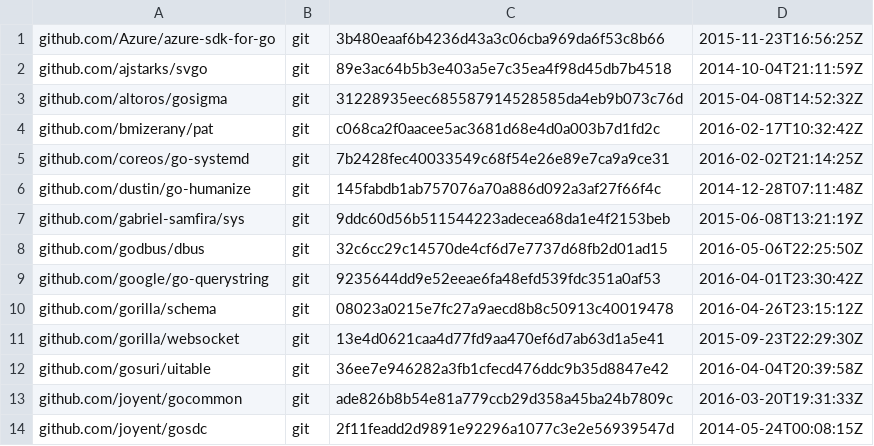
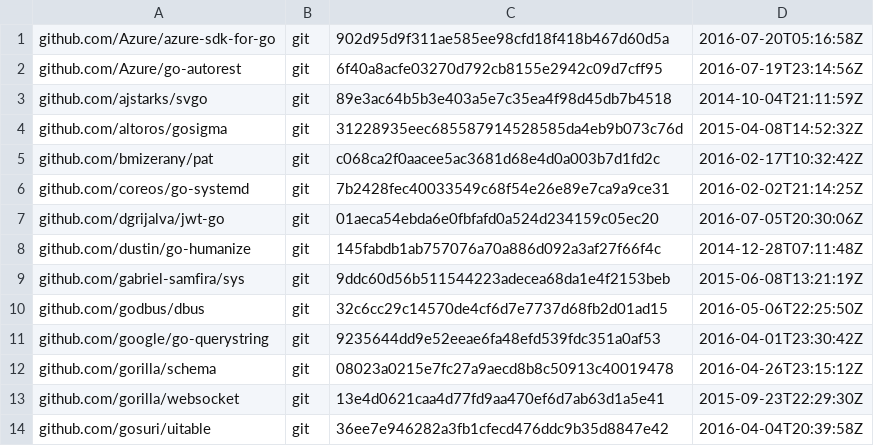
Before and after one commit to juju/juju, a TSV file: dependencies.tsv, drawn as a sheet; only a part is shown; the shorter side is filled out with more unchanged rows.

Commit message:
provider/azure: update SDK

```diff
--- a/dependencies.tsv
+++ b/dependencies.tsv
@@ -1,2 +1,3 @@
-github.com/Azure/azure-sdk-for-go	git	3b480eaaf6b4236d43a3c06cba969da6f53c8b66	2015-11-23T16:56:25Z
+github.com/Azure/azure-sdk-for-go	git	902d95d9f311ae585ee98cfd18f418b467d60d5a	2016-07-20T05:16:58Z
+github.com/Azure/go-autorest	git	6f40a8acfe03270d792cb8155e2942c09d7cff95	2016-07-19T23:14:56Z
 github.com/ajstarks/svgo	git	89e3ac64b5b3e403a5e7c35ea4f98d45db7b4518	2014-10-04T21:11:59Z
@@ -5,2 +6,3 @@ github.com/bmizerany/pat	git	c068ca2f0aacee5ac3681d68e4d0a003b7d1fd2c	2016-02-17
 github.com/coreos/go-systemd	git	7b2428fec40033549c68f54e26e89e7ca9a9ce31	2016-02-02T21:14:25Z
+github.com/dgrijalva/jwt-go	git	01aeca54ebda6e0fbfafd0a524d234159c05ec20	2016-07-05T20:30:06Z
 github.com/dustin/go-humanize	git	145fabdb1ab757076a70a886d092a3af27f66f4c	2014-12-28T07:11:48Z
```
Also changed, not shown: 20 other files.
